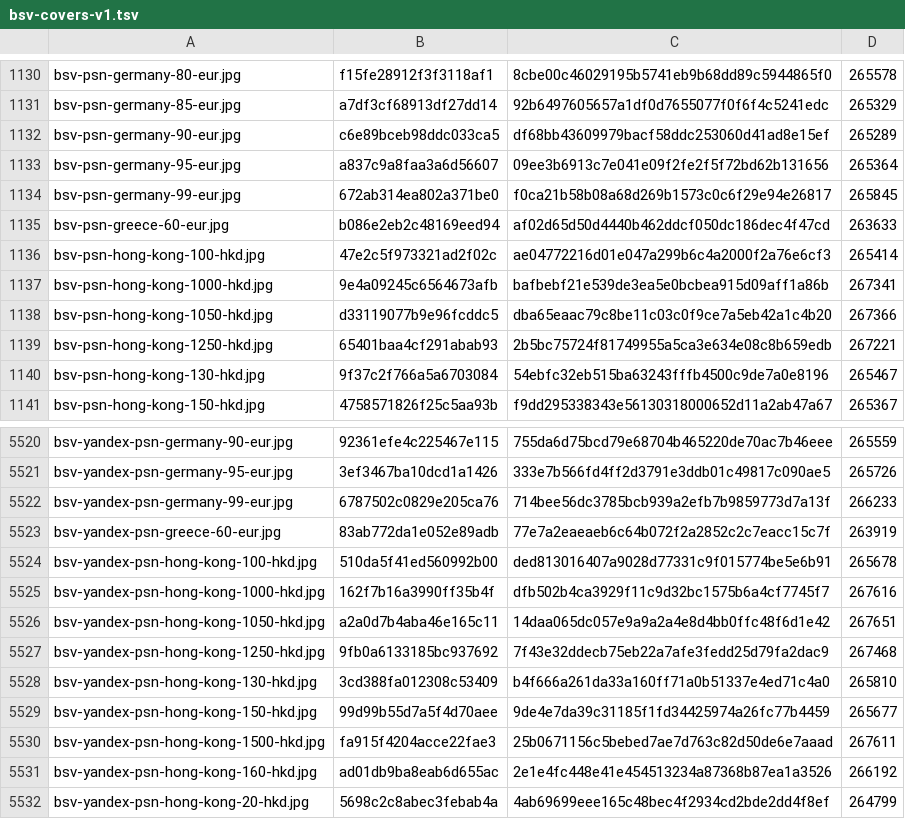
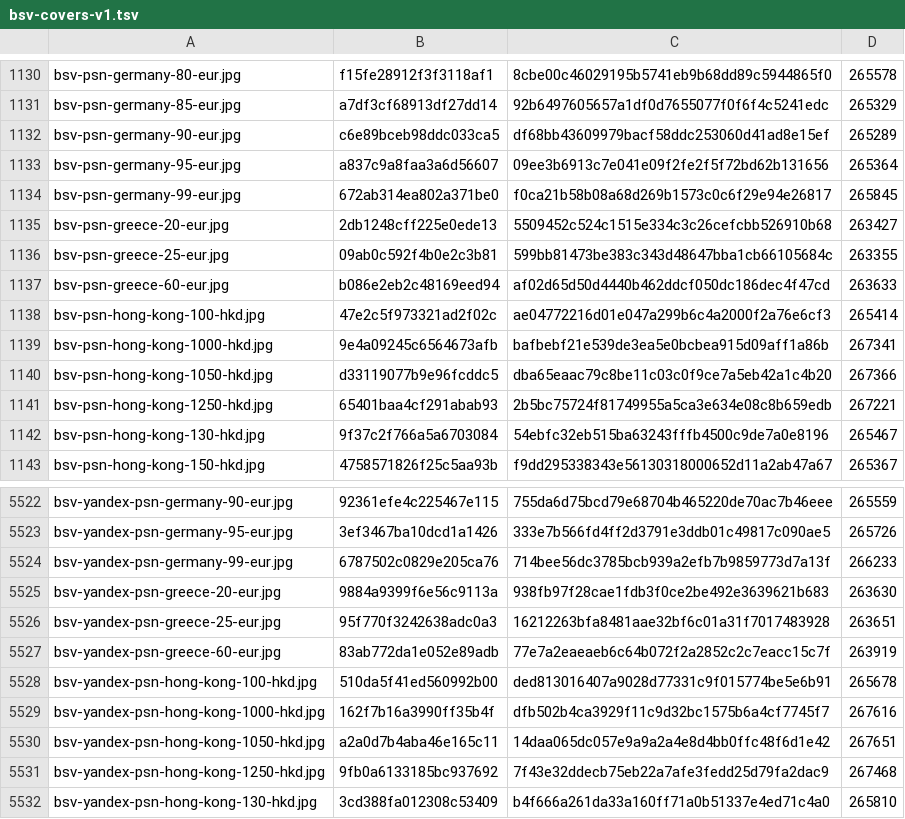
Before and after one commit to Rudwwe412/123, a TSV file: bsv-images-ym/bsv-covers-v1.tsv, drawn as a sheet; only a part is shown, gaps mark what is left out; the shorter side is filled out with more unchanged rows; the diff names each change by its address in the sheet, - before the commit and + after, or states it on an @@ line.

Commit message:
add BSV gift-card covers (8744 files)

```diff
--- a/bsv-images-ym/bsv-covers-v1.tsv
+++ b/bsv-images-ym/bsv-covers-v1.tsv
+row 1135: bsv-psn-greece-20-eur.jpg | 2db1248cff225e0ede13 | 5509452c524c1515e334c3c26cefcbb526910b68 | 263427
+row 1136: bsv-psn-greece-25-eur.jpg | 09ab0c592f4b0e2c3b81 | 599bb81473be383c343d48647bba1cb66105684c | 263355
+row 5525: bsv-yandex-psn-greece-20-eur.jpg | 9884a9399f6e56c9113a | 938fb97f28cae1fdb3f0ce2be492e3639621b683 | 263630
+row 5526: bsv-yandex-psn-greece-25-eur.jpg | 95f770f3242638adc0a3 | 16212263bfa8481aae32bf6c01a31f7017483928 | 263651
```
Also changed, not shown: 4 other files.
